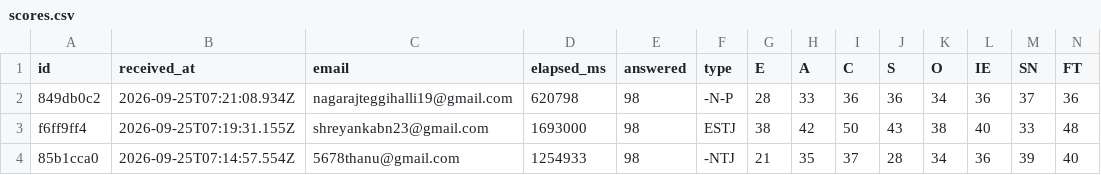
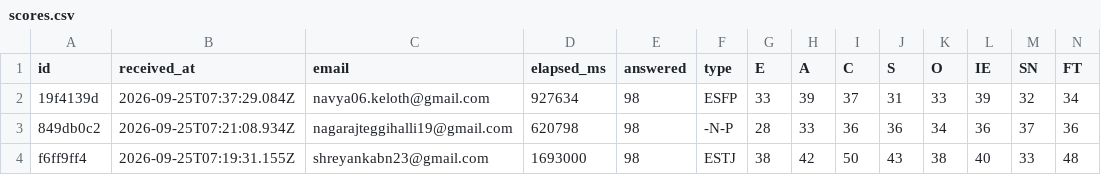
Before and after one commit to saaisree-design/questionnaire-responses, a CSV file: scores.csv, drawn as a sheet; only a part is shown; the shorter side is filled out with more unchanged rows; rows hold the shown columns only; the diff names each change by its address in the sheet, - before the commit and + after, or states it on an @@ line.

```diff
--- a/scores.csv
+++ b/scores.csv
+row 2: 19f4139d | 2026-09-25T07:37:29.084Z | navya06.keloth@gmail.com | 927634 | 98 | ESFP | 33 | 39 | 37 | 31 | 33 | 39 | 32 | 34
```
Also changed, not shown: responses.csv, 2 other files.
